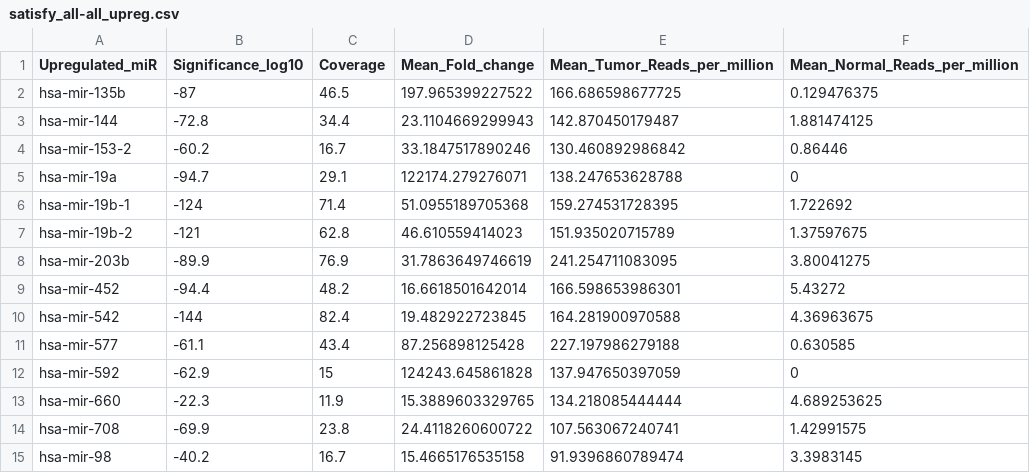
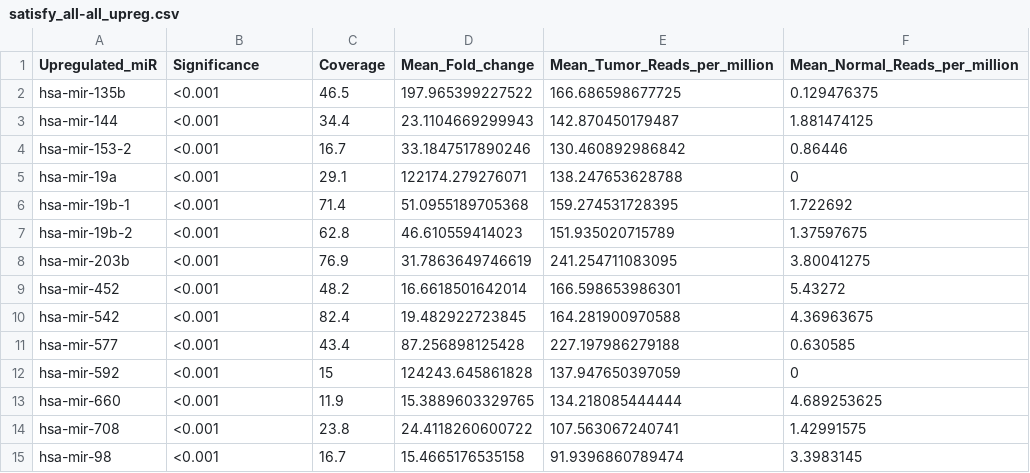
Before and after one commit to iGEM-Greece-2017/miRNA-cancer-classification, a CSV file: results/diffRegMiR/satisfy_all-all_upreg.csv, drawn as a sheet.

```diff
--- a/results/diffRegMiR/satisfy_all-all_upreg.csv
+++ b/results/diffRegMiR/satisfy_all-all_upreg.csv
@@ -1,15 +1,15 @@
-Upregulated_miR,Significance_log10,Coverage,Mean_Fold_change,Mean_Tumor_Reads_per_million,Mean_Normal_Reads_per_million
-hsa-mir-135b,-87,46.5,197.965399227522,166.686598677725,0.129476375
-hsa-mir-144,-72.8,34.4,23.1104669299943,142.870450179487,1.881474125
-hsa-mir-153-2,-60.2,16.7,33.1847517890246,130.460892986842,0.86446
-hsa-mir-19a,-94.7,29.1,122174.279276071,138.247653628788,0
-hsa-mir-19b-1,-124,71.4,51.0955189705368,159.274531728395,1.722692
-hsa-mir-19b-2,-121,62.8,46.610559414023,151.935020715789,1.37597675
-hsa-mir-203b,-89.9,76.9,31.7863649746619,241.254711083095,3.80041275
-hsa-mir-452,-94.4,48.2,16.6618501642014,166.598653986301,5.43272
-hsa-mir-542,-144,82.4,19.482922723845,164.281900970588,4.36963675
-hsa-mir-577,-61.1,43.4,87.256898125428,227.197986279188,0.630585
-hsa-mir-592,-62.9,15,124243.645861828,137.947650397059,0
-hsa-mir-660,-22.3,11.9,15.3889603329765,134.218085444444,4.689253625
-hsa-mir-708,-69.9,23.8,24.4118260600722,107.563067240741,1.42991575
-hsa-mir-98,-40.2,16.7,15.4665176535158,91.9396860789474,3.3983145
+Upregulated_miR,Significance,Coverage,Mean_Fold_change,Mean_Tumor_Reads_per_million,Mean_Normal_Reads_per_million
+hsa-mir-135b,<0.001,46.5,197.965399227522,166.686598677725,0.129476375
+hsa-mir-144,<0.001,34.4,23.1104669299943,142.870450179487,1.881474125
+hsa-mir-153-2,<0.001,16.7,33.1847517890246,130.460892986842,0.86446
+hsa-mir-19a,<0.001,29.1,122174.279276071,138.247653628788,0
+hsa-mir-19b-1,<0.001,71.4,51.0955189705368,159.274531728395,1.722692
+hsa-mir-19b-2,<0.001,62.8,46.610559414023,151.935020715789,1.37597675
+hsa-mir-203b,<0.001,76.9,31.7863649746619,241.254711083095,3.80041275
+hsa-mir-452,<0.001,48.2,16.6618501642014,166.598653986301,5.43272
+hsa-mir-542,<0.001,82.4,19.482922723845,164.281900970588,4.36963675
+hsa-mir-577,<0.001,43.4,87.256898125428,227.197986279188,0.630585
+hsa-mir-592,<0.001,15,124243.645861828,137.947650397059,0
+hsa-mir-660,<0.001,11.9,15.3889603329765,134.218085444444,4.689253625
+hsa-mir-708,<0.001,23.8,24.4118260600722,107.563067240741,1.42991575
+hsa-mir-98,<0.001,16.7,15.4665176535158,91.9396860789474,3.3983145
```
Also changed, not shown: results/diffRegMiR/satisfy_all-all_downreg.csv, 2 other files.
